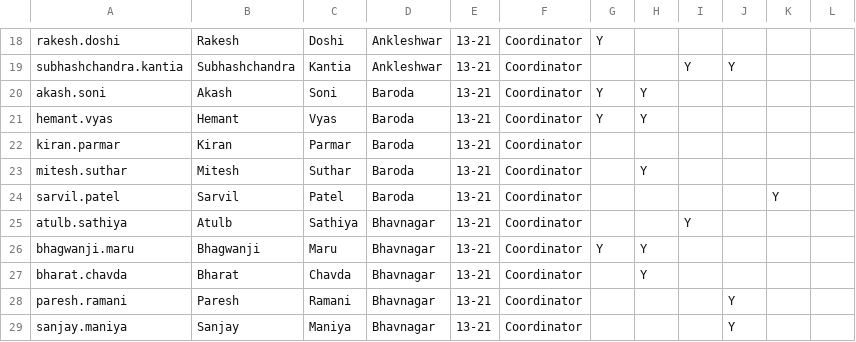
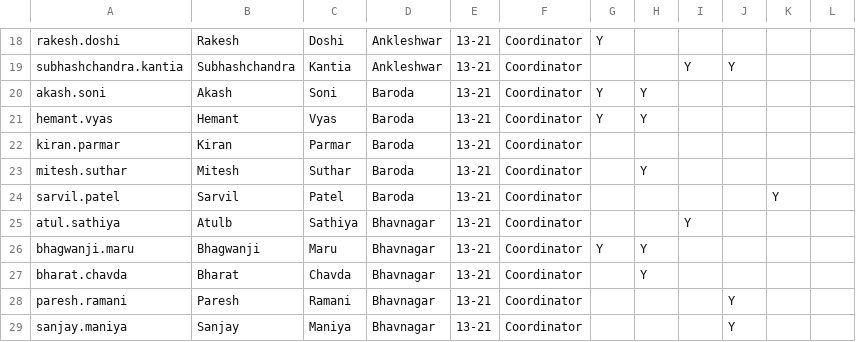
Before and after one commit to hitarthdoc/MHT-Portal, a CSV file: profiles_left.csv, drawn as a sheet; only a part is shown, gaps mark what is left out.

Commit message:
Updates mistake in CSV file

```diff
--- a/profiles_left.csv
+++ b/profiles_left.csv
@@ -24,3 +24,3 @@ mitesh.suthar,Mitesh,Suthar,Baroda,13-21,Coordinator,,Y,,,,
 sarvil.patel,Sarvil,Patel,Baroda,13-21,Coordinator,,,,,Y,
-atulb.sathiya,Atulb,Sathiya,Bhavnagar,13-21,Coordinator,,,Y,,,
+atul.sathiya,Atulb,Sathiya,Bhavnagar,13-21,Coordinator,,,Y,,,
 bhagwanji.maru,Bhagwanji,Maru,Bhavnagar,13-21,Coordinator,Y,Y,,,,
```
